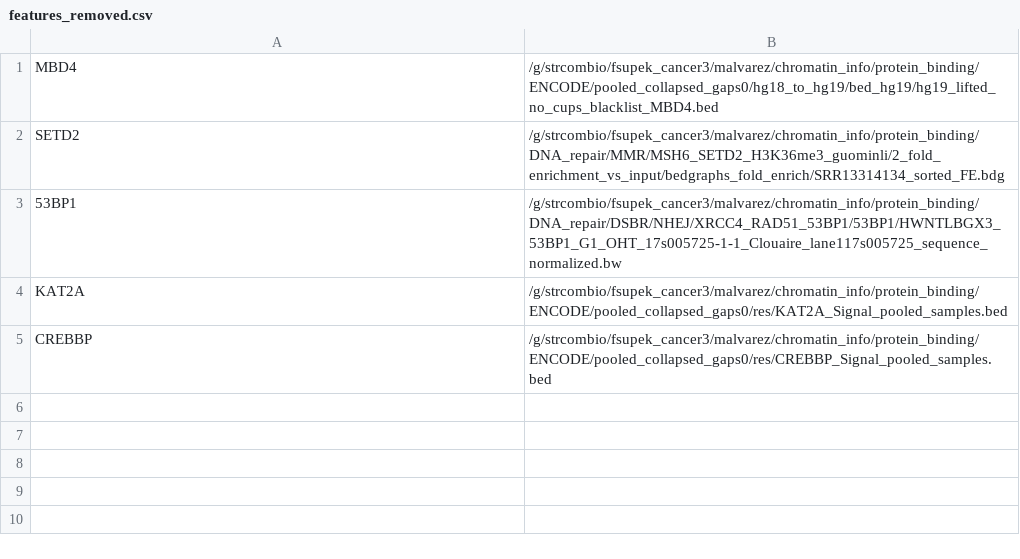
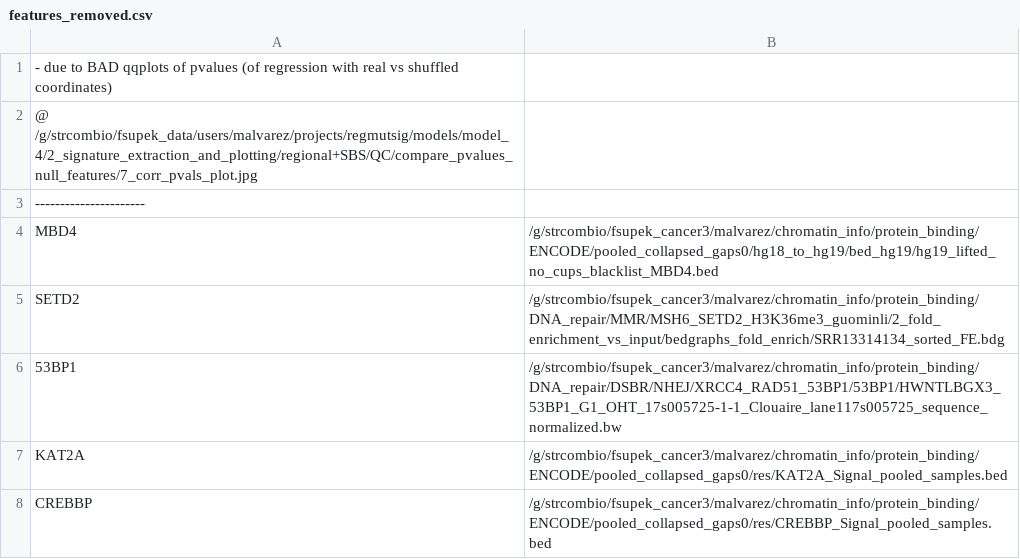
Before and after one commit to mmaalvarez/regmutsig, a CSV file: models/model_5/1_parser_and_regressions/input_lists/features_removed.csv, drawn as a sheet; only a part is shown; the diff covers the shown part only.

Commit message:
model5 added

```diff
--- a/models/model_5/1_parser_and_regressions/input_lists/features_removed.csv
+++ b/models/model_5/1_parser_and_regressions/input_lists/features_removed.csv
@@ -1 +1,4 @@
+- due to BAD qqplots of pvalues (of regression with real vs shuffled coordinates)
+@ /g/strcombio/fsupek_data/users/malvarez/projects/regmutsig/models/model_4/2_signature_extraction_and_plotting/regional+SBS/QC/compare_pvalues_null_features/7_corr_pvals_plot.jpg
+----------------------
 MBD4,/g/strcombio/fsupek_cancer3/malvarez/chromatin_info/protein_binding/ENCODE/pooled_collapsed_gaps0/hg18_to_hg19/bed_hg19/hg19_lifted_no_cups_blacklist_MBD4.bed
```
Also changed, not shown: 39 added rows elsewhere in this file, 13 other files.
